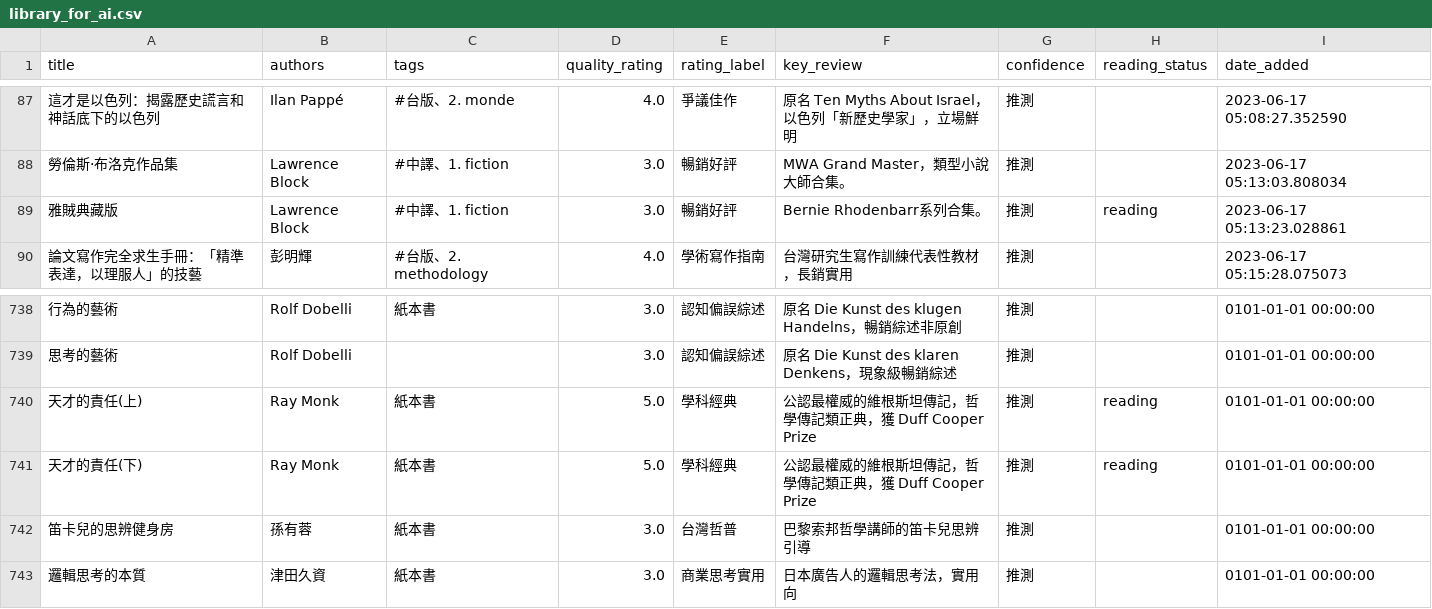
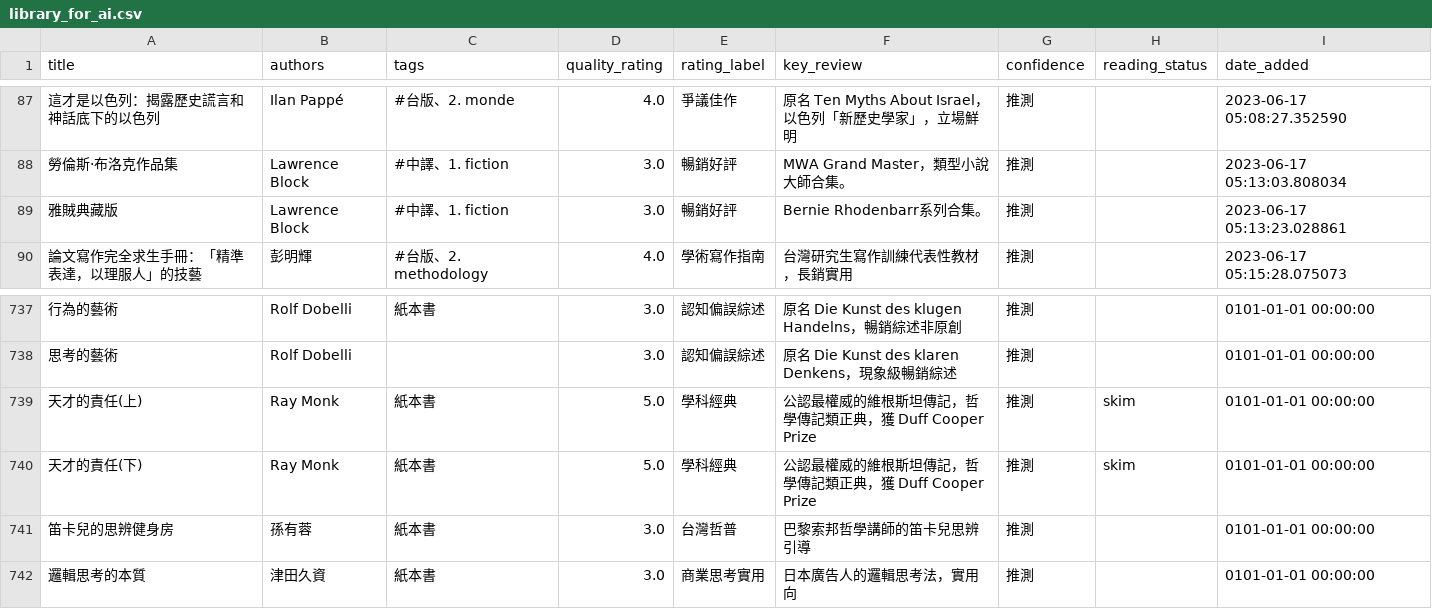
Before and after one commit to kyechen13/calibre-dashboard, a CSV file: library_for_ai.csv, drawn as a sheet; only a part is shown, gaps mark what is left out; addresses are those after the commit; the diff covers the shown part only; the diff names each change by its address in the sheet, - before the commit and + after, or states it on an @@ line.

```diff
--- a/library_for_ai.csv
+++ b/library_for_ai.csv
-H89 (reading_status): reading
+H89 (reading_status): (empty)
-H739:H740 (reading_status): reading
+H739:H740 (reading_status): skim
```
Also changed, not shown: 3 added rows and 5 removed rows elsewhere in this file, 4 other files.
